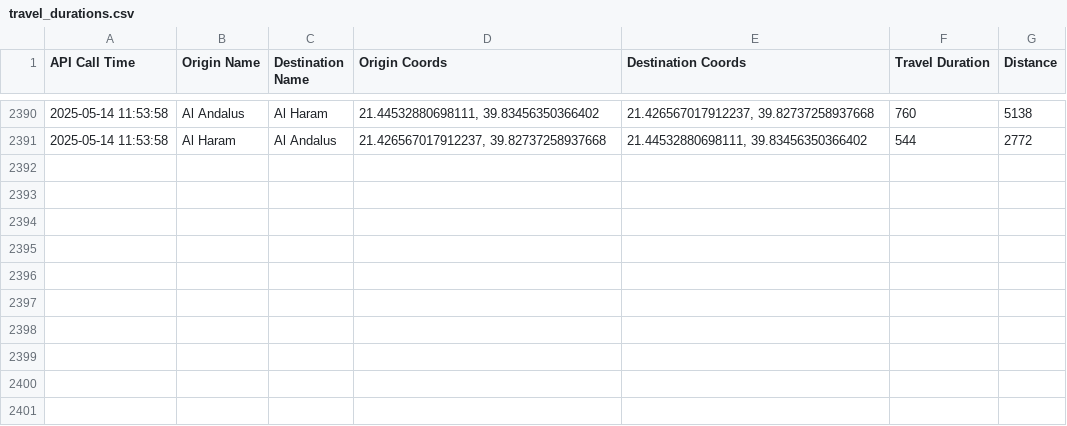
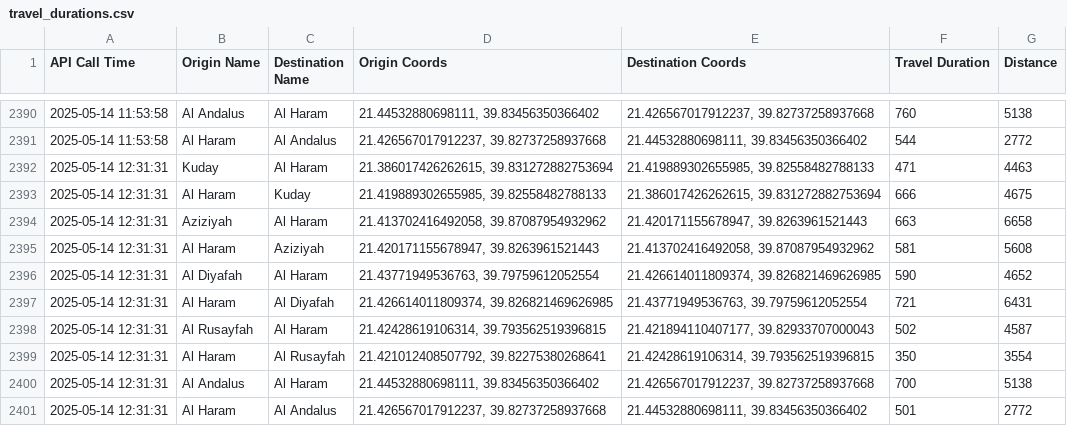
Before and after one commit to bsezen82/googlemapsduration, a CSV file: travel_durations.csv, drawn as a sheet; only a part is shown, gaps mark what is left out; the diff names each change by its address in the sheet, - before the commit and + after, or states it on an @@ line.

```diff
--- a/travel_durations.csv
+++ b/travel_durations.csv
+row 2392: 2025-05-14 12:31:31 | Kuday | Al Haram | 21.386017426262615, 39.831272882753694 | 21.419889302655985, 39.82558482788133 | 471 | 4463
+row 2393: 2025-05-14 12:31:31 | Al Haram | Kuday | 21.419889302655985, 39.82558482788133 | 21.386017426262615, 39.831272882753694 | 666 | 4675
+row 2394: 2025-05-14 12:31:31 | Aziziyah | Al Haram | 21.413702416492058, 39.87087954932962 | 21.420171155678947, 39.8263961521443 | 663 | 6658
+row 2395: 2025-05-14 12:31:31 | Al Haram | Aziziyah | 21.420171155678947, 39.8263961521443 | 21.413702416492058, 39.87087954932962 | 581 | 5608
+row 2396: 2025-05-14 12:31:31 | Al Diyafah | Al Haram | 21.43771949536763, 39.79759612052554 | 21.426614011809374, 39.826821469626985 | 590 | 4652
+row 2397: 2025-05-14 12:31:31 | Al Haram | Al Diyafah | 21.426614011809374, 39.826821469626985 | 21.43771949536763, 39.79759612052554 | 721 | 6431
+row 2398: 2025-05-14 12:31:31 | Al Rusayfah | Al Haram | 21.42428619106314, 39.793562519396815 | 21.421894110407177, 39.82933707000043 | 502 | 4587
+row 2399: 2025-05-14 12:31:31 | Al Haram | Al Rusayfah | 21.421012408507792, 39.82275380268641 | 21.42428619106314, 39.793562519396815 | 350 | 3554
+row 2400: 2025-05-14 12:31:31 | Al Andalus | Al Haram | 21.44532880698111, 39.83456350366402 | 21.426567017912237, 39.82737258937668 | 700 | 5138
+row 2401: 2025-05-14 12:31:31 | Al Haram | Al Andalus | 21.426567017912237, 39.82737258937668 | 21.44532880698111, 39.83456350366402 | 501 | 2772
```
